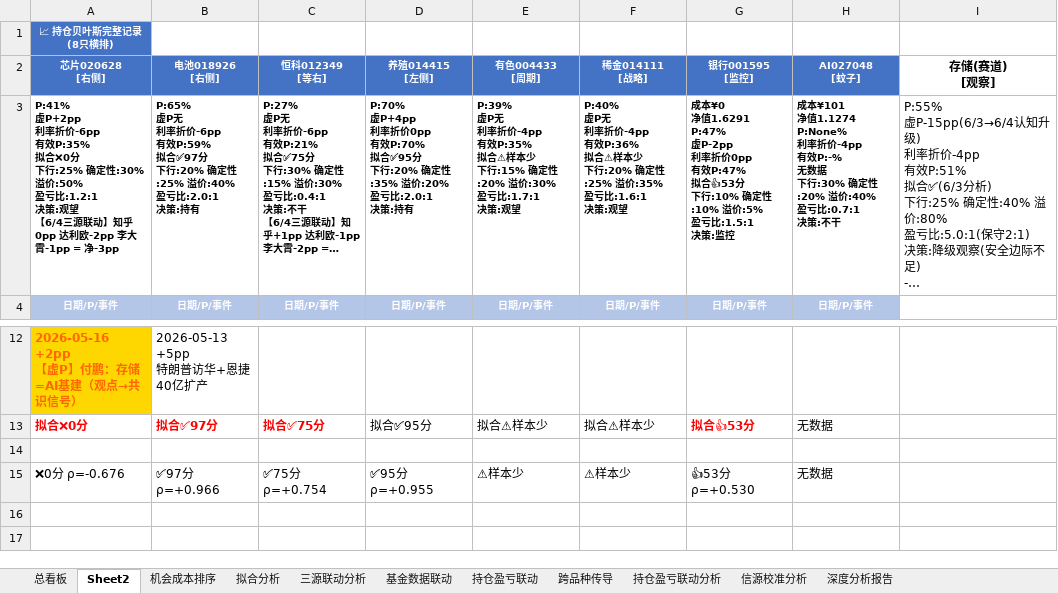
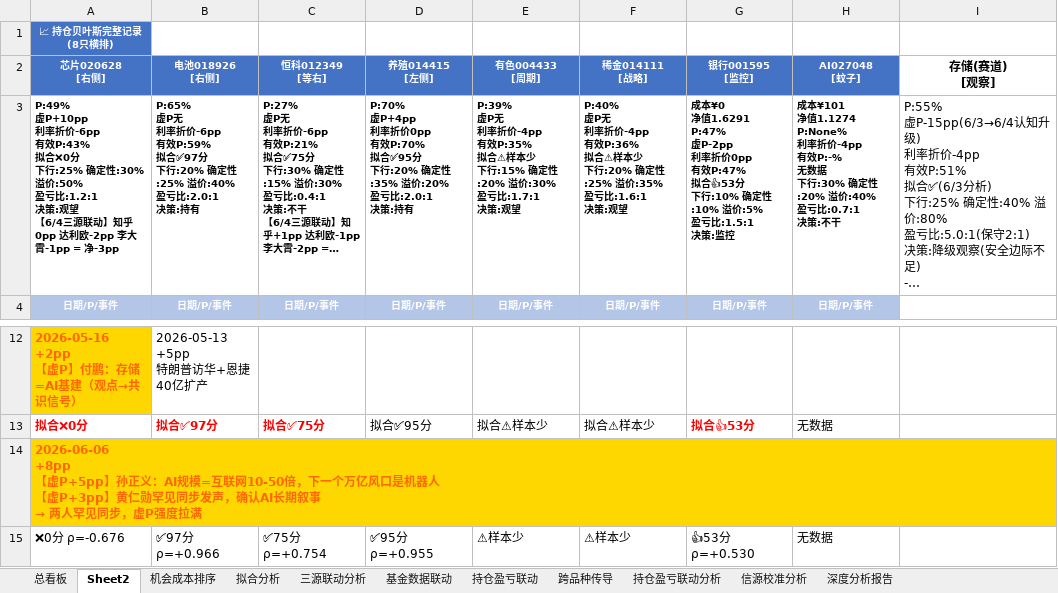
Before and after one commit to f840047663-bot/external-memory, an Excel workbook: 持仓贝叶斯跟踪.xlsx, sheet Sheet2, drawn as a sheet; only a part is shown, gaps mark what is left out; the shorter side is filled out with more unchanged rows; long unchanged cells end in …; values as stored, in another font and other column widths than the file's, no borders; ↵ is a line break in a cell; the diff names each change by its address in the sheet, - before the commit and + after, or states it on an @@ line.

```diff
--- a/持仓贝叶斯跟踪.xlsx (sheet Sheet2)
+++ b/持仓贝叶斯跟踪.xlsx (sheet Sheet2)
-A3 (芯片020628 [右侧]): P:41% ↵ 虚P+2pp ↵ 利率折价-6pp ↵ 有效P:35% ↵ 拟合❌0分…
+A3 (芯片020628 [右侧]): P:49% ↵ 虚P+10pp ↵ 利率折价-6pp ↵ 有效P:43% ↵ 拟合❌0分…
@@ A14 (芯片020628 [右侧]): (empty) → 2026-06-06 ↵ +8pp ↵ 【虚P+5pp】孙正义：AI规模=互联网10-50倍，下一个万亿风口是机器人 ↵ 【虚P+3pp】黄仁勋罕见同步发声，确认AI长期叙事 ↵ → 两人罕见同步，虚P强度拉满 @@
-A14 fill: none
+A14 fill: #FFD700
```
Also changed, not shown: 3 other files.
